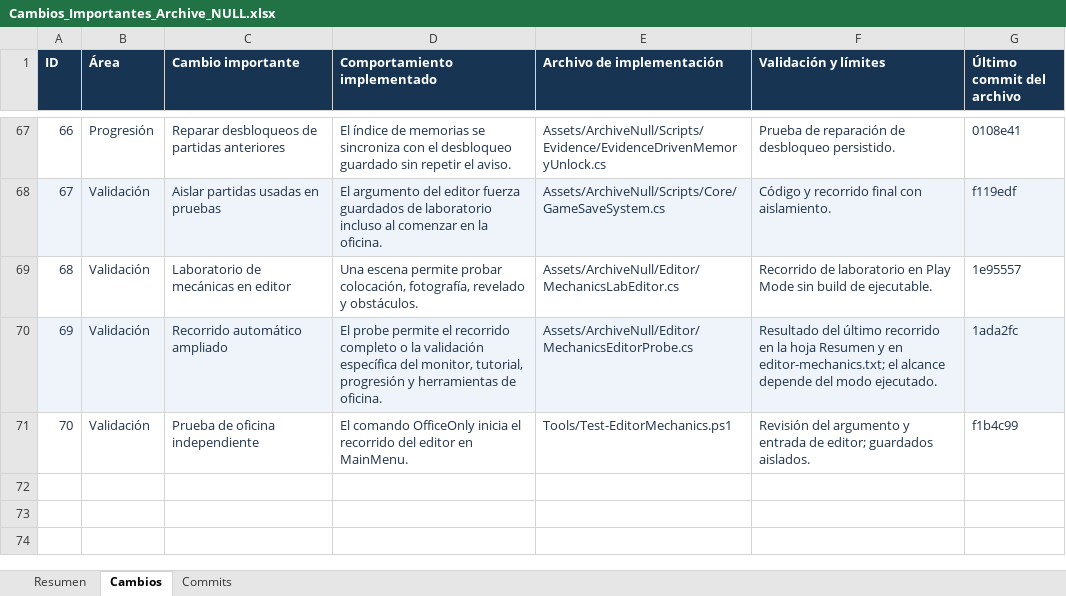
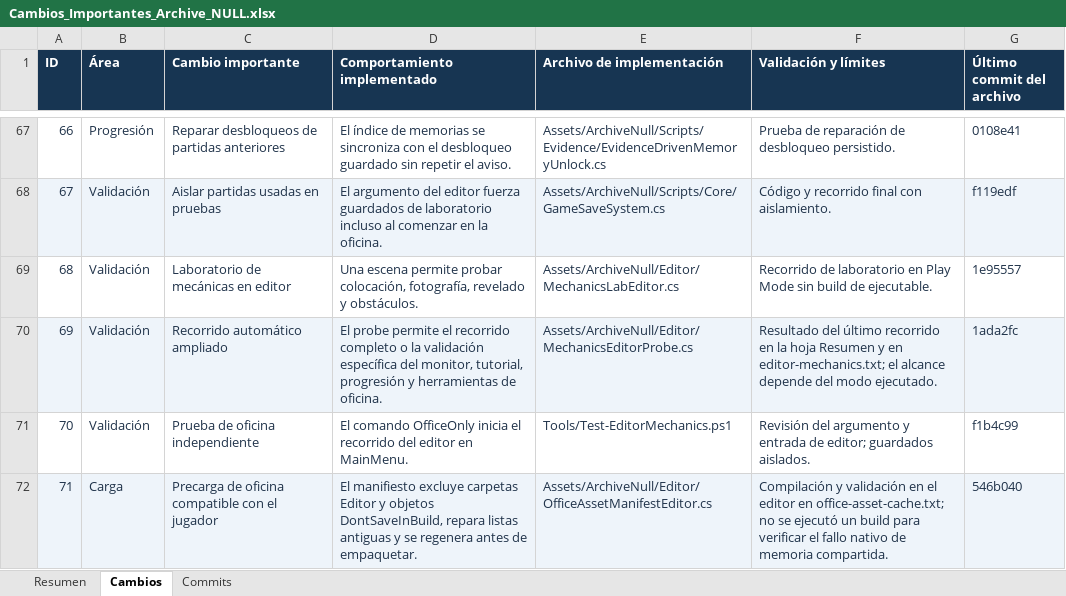
Before and after one commit to Pinky-Core/Archive-Null, an Excel workbook: Docs/Cambios_Importantes_Archive_NULL.xlsx, sheet Cambios, drawn as a sheet; only a part is shown, gaps mark what is left out; values as stored, in another font and other column widths than the file's, no borders; the diff names each change by its address in the sheet, - before the commit and + after, or states it on an @@ line.

Commit message:
Añadir la corrección de precarga al inventario Excel
Registra el filtro de recursos de editor y la preparación del manifiesto antes del build como cambio 71. Incluye las cuatro comprobaciones específicas de precarga en el resumen, separadas del recorrido anterior de 55 comprobaciones. Verifica sintaxis del generador, XML del XLSX y conteo de filas; sin ejecutar un build.

```diff
--- a/Docs/Cambios_Importantes_Archive_NULL.xlsx (sheet Cambios)
+++ b/Docs/Cambios_Importantes_Archive_NULL.xlsx (sheet Cambios)
+row 72: 71 | Carga | Precarga de oficina compatible con el jugador | El manifiesto excluye carpetas Editor y objetos DontSaveInBuild, repara listas antiguas y se regenera antes de empaquetar. | Assets/ArchiveNull/Editor/OfficeAssetManifestEditor.cs | Compilación y validación en el editor en office-asset-cache.txt; no se ejecutó un build para verificar el fallo nativo de memoria compartida. | 546b040
```
Also changed, not shown: sheet Commits, sheet Resumen, 1 other file.
